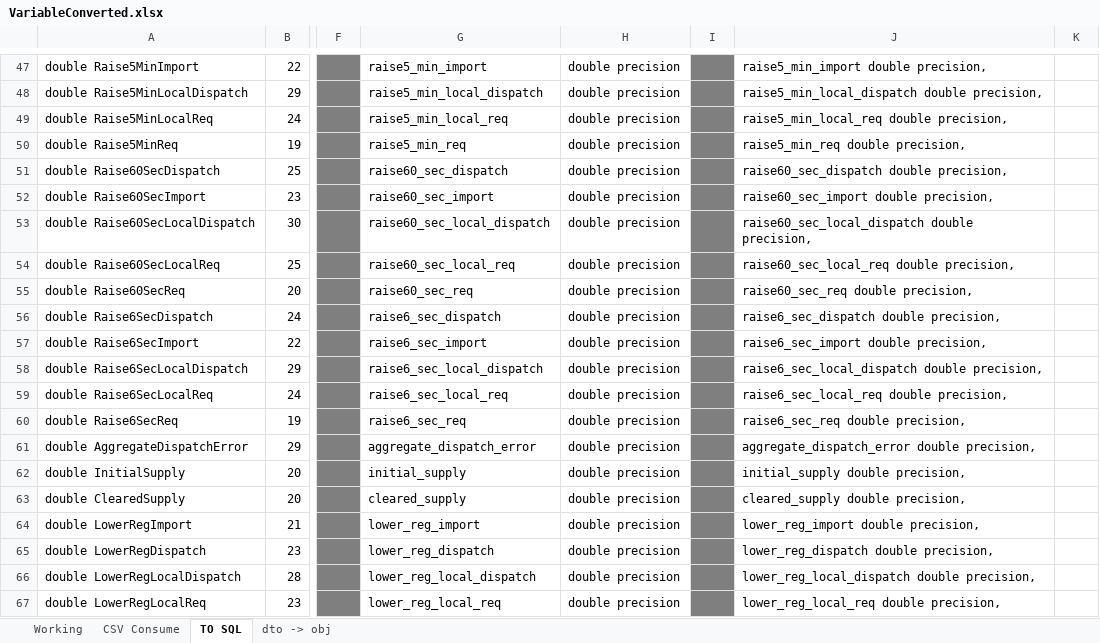
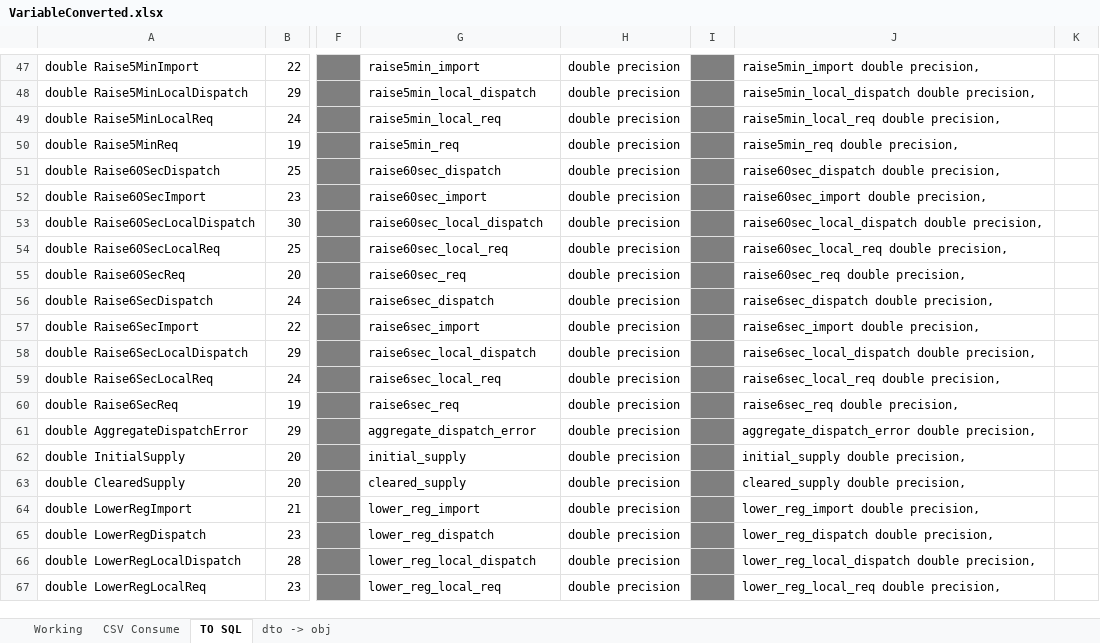
Before and after one commit to owenholloway/NemTracker, an Excel workbook: Useful/VariableConverted.xlsx, sheet TO SQL, drawn as a sheet; only a part is shown, gaps mark what is left out; values as stored, in another font and other column widths than the file's, no borders; the diff covers the shown part only; the diff names each change by its address in the sheet, - before the commit and + after, or states it on an @@ line.

```diff
--- a/Useful/VariableConverted.xlsx (sheet TO SQL)
+++ b/Useful/VariableConverted.xlsx (sheet TO SQL)
-G47: raise5_min_import
+G47: raise5min_import
-J47: raise5_min_import double precision,
+J47: raise5min_import double precision,
-G48: raise5_min_local_dispatch
+G48: raise5min_local_dispatch
-J48: raise5_min_local_dispatch double precision,
+J48: raise5min_local_dispatch double precision,
-G49: raise5_min_local_req
+G49: raise5min_local_req
-J49: raise5_min_local_req double precision,
+J49: raise5min_local_req double precision,
-G50: raise5_min_req
+G50: raise5min_req
-J50: raise5_min_req double precision,
+J50: raise5min_req double precision,
-G51: raise60_sec_dispatch
+G51: raise60sec_dispatch
-J51: raise60_sec_dispatch double precision,
+J51: raise60sec_dispatch double precision,
-G52: raise60_sec_import
+G52: raise60sec_import
-J52: raise60_sec_import double precision,
+J52: raise60sec_import double precision,
-G53: raise60_sec_local_dispatch
+G53: raise60sec_local_dispatch
-J53: raise60_sec_local_dispatch double precision,
+J53: raise60sec_local_dispatch double precision,
-G54: raise60_sec_local_req
+G54: raise60sec_local_req
-J54: raise60_sec_local_req double precision,
+J54: raise60sec_local_req double precision,
-G55: raise60_sec_req
+G55: raise60sec_req
-J55: raise60_sec_req double precision,
+J55: raise60sec_req double precision,
-G56: raise6_sec_dispatch
+G56: raise6sec_dispatch
-J56: raise6_sec_dispatch double precision,
+J56: raise6sec_dispatch double precision,
-G57: raise6_sec_import
+G57: raise6sec_import
-J57: raise6_sec_import double precision,
+J57: raise6sec_import double precision,
-G58: raise6_sec_local_dispatch
+G58: raise6sec_local_dispatch
-J58: raise6_sec_local_dispatch double precision,
+J58: raise6sec_local_dispatch double precision,
-G59: raise6_sec_local_req
+G59: raise6sec_local_req
-J59: raise6_sec_local_req double precision,
+J59: raise6sec_local_req double precision,
-G60: raise6_sec_req
+G60: raise6sec_req
-J60: raise6_sec_req double precision,
+J60: raise6sec_req double precision,
```
Also changed, not shown: 80 edited cells elsewhere in this sheet, 4 other files.
